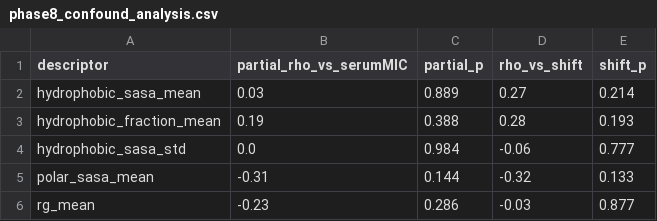
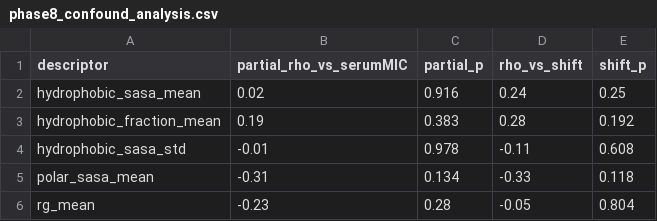
Before and after one commit to MrElss/Papulacandin, a CSV file: analysis/outputs/phase8_confound_analysis.csv, drawn as a sheet.

```diff
--- a/analysis/outputs/phase8_confound_analysis.csv
+++ b/analysis/outputs/phase8_confound_analysis.csv
@@ -1,6 +1,6 @@
 descriptor,partial_rho_vs_serumMIC,partial_p,rho_vs_shift,shift_p
-hydrophobic_sasa_mean,0.03,0.889,0.27,0.214
-hydrophobic_fraction_mean,0.19,0.388,0.28,0.193
-hydrophobic_sasa_std,0.0,0.984,-0.06,0.777
-polar_sasa_mean,-0.31,0.144,-0.32,0.133
-rg_mean,-0.23,0.286,-0.03,0.877
+hydrophobic_sasa_mean,0.02,0.916,0.24,0.25
+hydrophobic_fraction_mean,0.19,0.383,0.28,0.192
+hydrophobic_sasa_std,-0.01,0.978,-0.11,0.608
+polar_sasa_mean,-0.31,0.134,-0.33,0.118
+rg_mean,-0.23,0.28,-0.05,0.804
```
Also changed, not shown: analysis/outputs/phase8_known_crest_descriptors.csv, analysis/outputs/phase8_retrospective_crest.csv, 3 other files.
